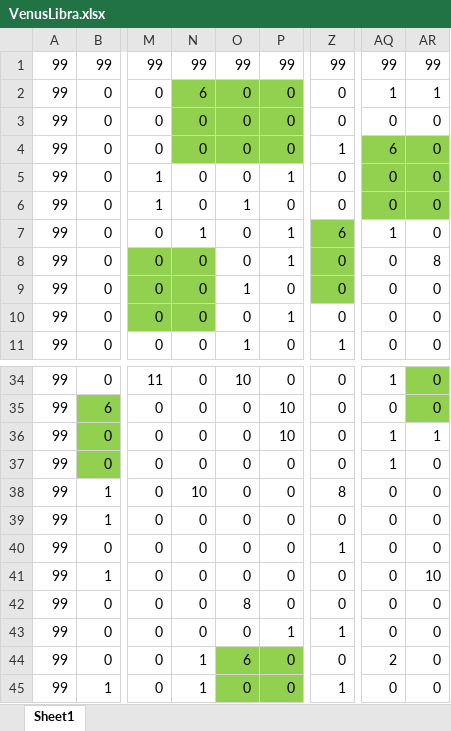
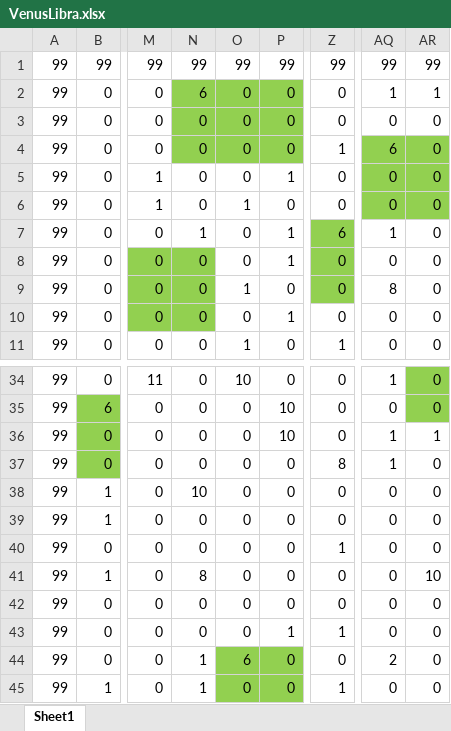
Before and after one commit to r1towww/osore, an Excel workbook: Star Regein/Star Regein/VenusLibra.xlsx, sheet Sheet1, drawn as a sheet; only a part is shown, gaps mark what is left out; values as stored, in another font and other column widths than the file's, no borders; charts and pictures and conditional formats not drawn; the diff names each change by its address in the sheet, - before the commit and + after, or states it on an @@ line.

```diff
--- a/Star Regein/Star Regein/VenusLibra.xlsx (sheet Sheet1)
+++ b/Star Regein/Star Regein/VenusLibra.xlsx (sheet Sheet1)
-AR8: 8
+AR8: 0
-AQ9: 0
+AQ9: 8
-Z37: 0
+Z37: 8
-Z38: 8
+Z38: 0
-N41: 0
+N41: 8
-O42: 8
+O42: 0
```
Also changed, not shown: charts or pictures, 21 other files.
